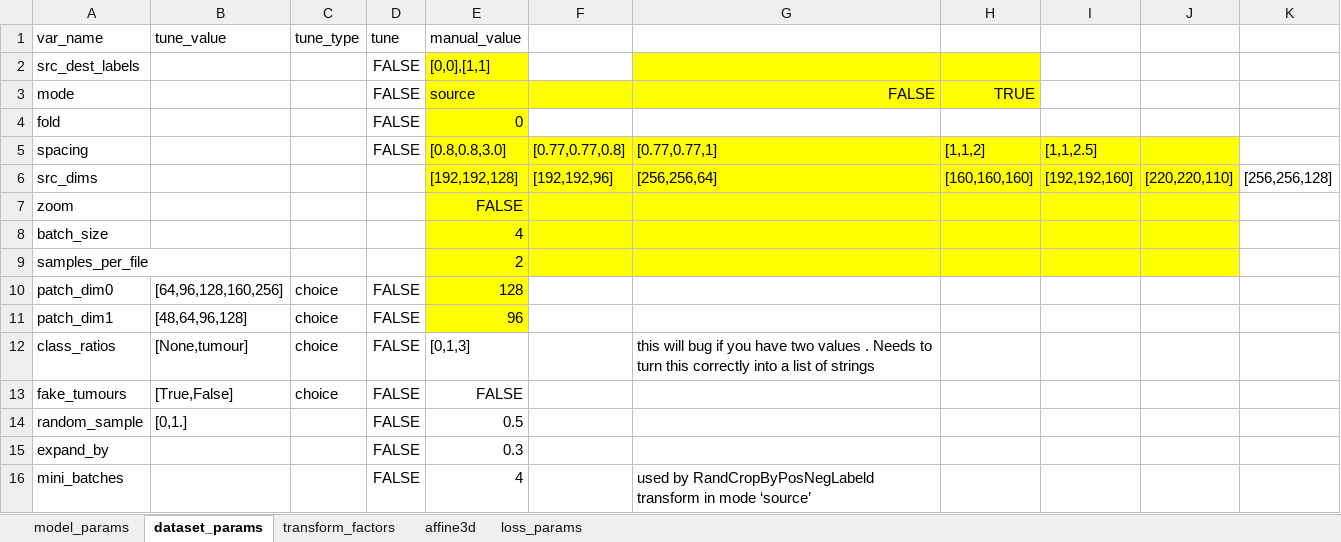
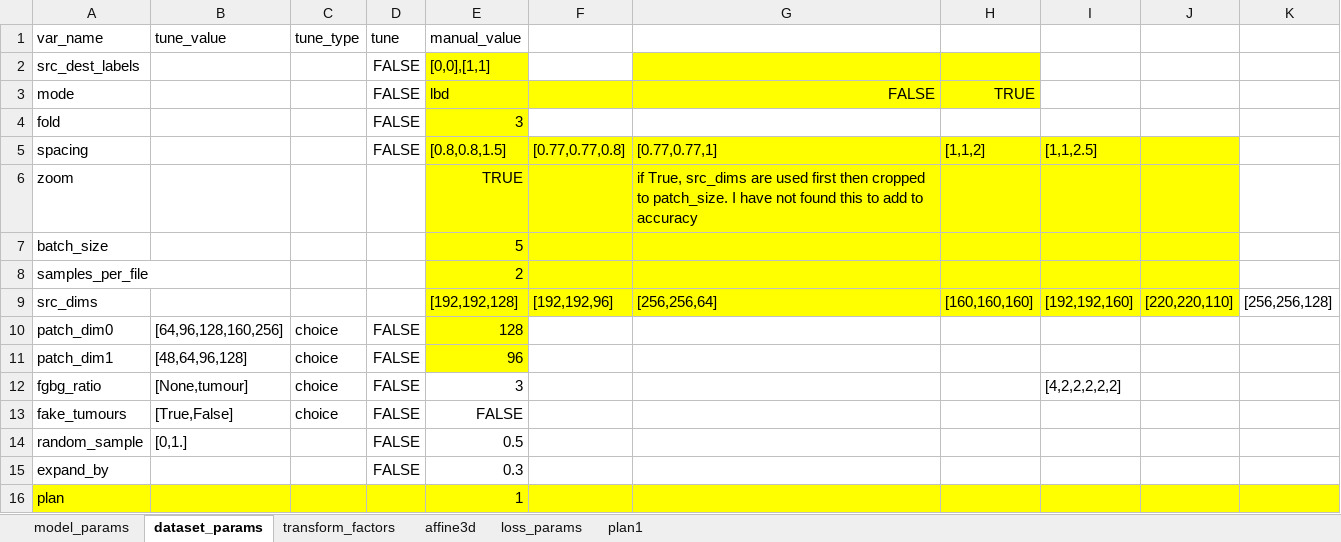
Before and after one commit to drusmanbashir/fran, an Excel workbook: configurations/experiment_configs_nodes.xlsx, sheet dataset_params, drawn as a sheet; values as stored, in another font and other column widths than the file's, no borders; removed rows and columns are numbered as before the commit, all else as after; the diff names each change by its address in the sheet, - before the commit and + after, or states it on an @@ line.

```diff
--- a/configurations/experiment_configs_nodes.xlsx (sheet dataset_params)
+++ b/configurations/experiment_configs_nodes.xlsx (sheet dataset_params)
+sheet tab: plan1
-E3 (manual_value): source
+E3 (manual_value): lbd
-E4 (manual_value): 0
+E4 (manual_value): 3
-E5 (manual_value): [0.8,0.8,3.0]
+E5 (manual_value): [0.8,0.8,1.5]
+row 6: zoom |  |  |  | TRUE |  | if True, src_dims are used first then cropped to patch_size. I have not found this to add to accuracy
+row 7: batch_size |  |  |  | 5
@@ row 9 moved to row 8: samples_per_file @@
-row 7: zoom |  |  |  | FALSE
-row 8: batch_size |  |  |  | 4
-row 12: class_ratios | [None,tumour] | choice | FALSE | [0,1,3] |  | this will bug if you have two values . Needs to turn this correctly into a list of strings
+row 12: fgbg_ratio | [None,tumour] | choice | FALSE | 3 |  |  |  | [4,2,2,2,2,2]
-row 16: mini_batches |  |  | FALSE | 4 |  | used by RandCropByPosNegLabeld transform in mode ‘source’
+row 16: plan |  |  |  | 1
```
Also changed, not shown: configurations/experiment_configs_liver.xlsx, 27 other files.
